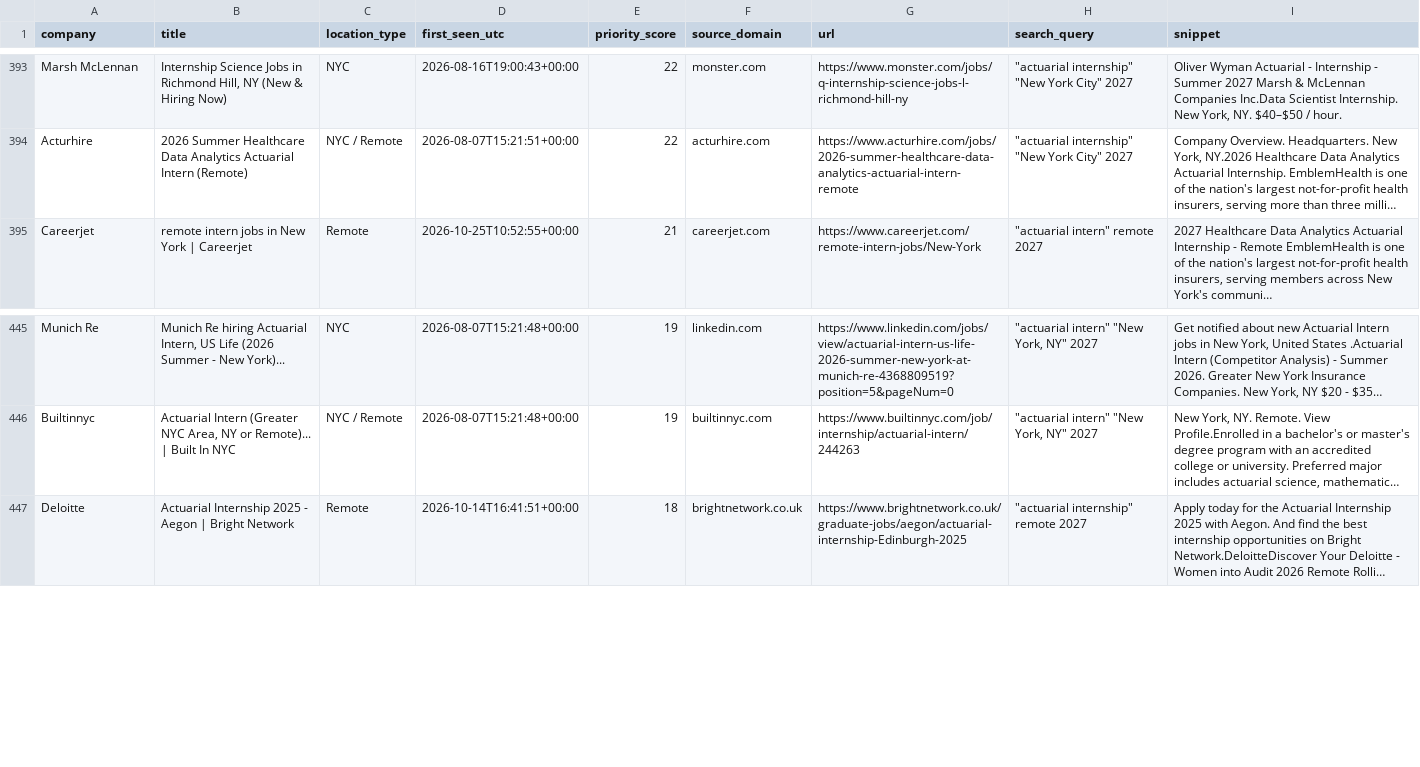
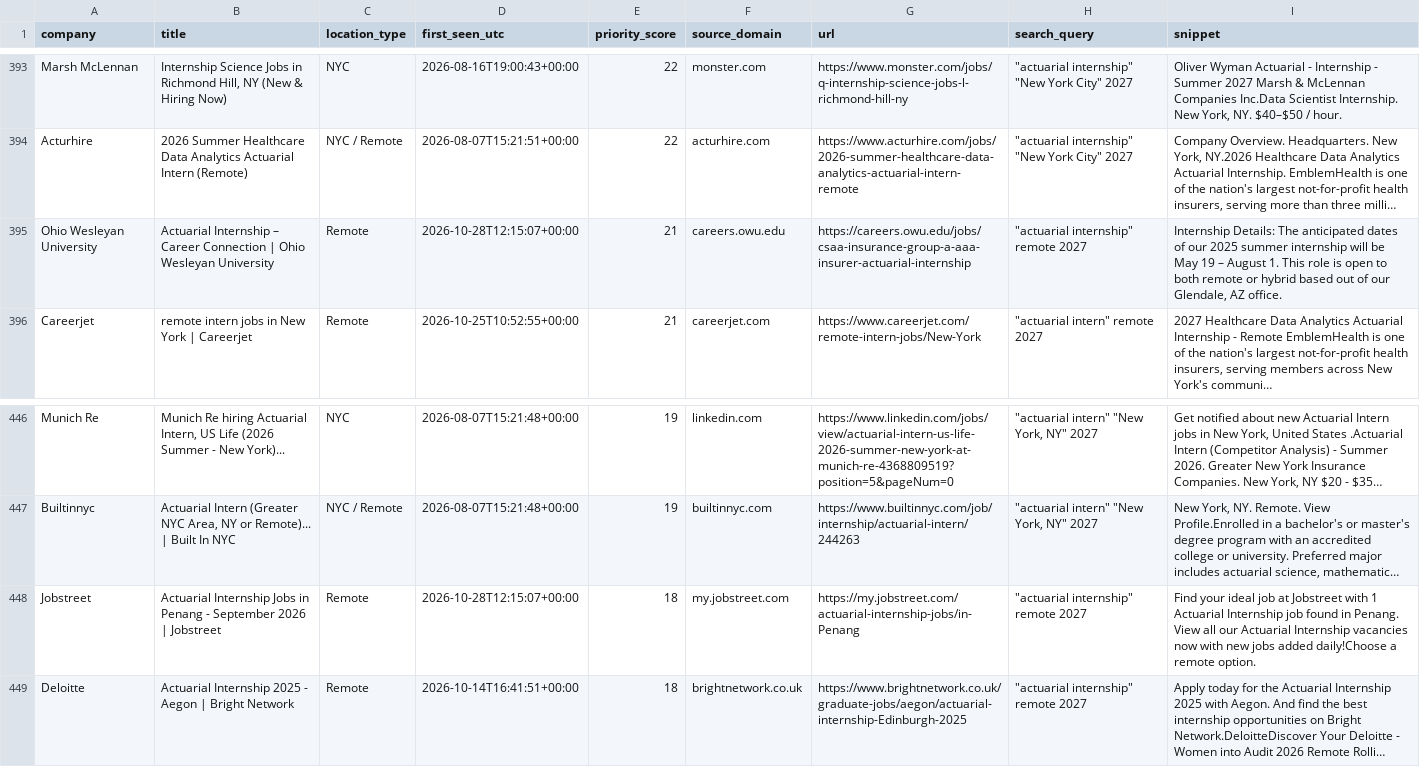
Before and after one commit to nycityeiles-creator/actuarial-internship-finder, a CSV file: jobs.csv, drawn as a sheet; only a part is shown, gaps mark what is left out; long unchanged cells end in …; the diff names each change by its address in the sheet, - before the commit and + after, or states it on an @@ line.

```diff
--- a/jobs.csv
+++ b/jobs.csv
+row 395: Ohio Wesleyan University | Actuarial Internship – Career Connection | Ohio Wesleyan University | Remote | 2026-10-28T12:15:07+00:00 | 21 | careers.owu.edu | https://careers.owu.edu/jobs/csaa-insurance-group-a-aaa-insurer-actuarial-internship | "actuarial internship" remote 2027 | Internship Details: The anticipated dates of our 2025 summer internship will be May 19 – August 1. This role is open to both remote or hybrid based out of our Glendale, AZ office.
+row 448: Jobstreet | Actuarial Internship Jobs in Penang - September 2026 | Jobstreet | Remote | 2026-10-28T12:15:07+00:00 | 18 | my.jobstreet.com | https://my.jobstreet.com/actuarial-internship-jobs/in-Penang | "actuarial internship" remote 2027 | Find your ideal job at Jobstreet with 1 Actuarial Internship job found in Penang. View all our Actuarial Internship vacancies now with new jobs added daily!Choose a remote option.
```
